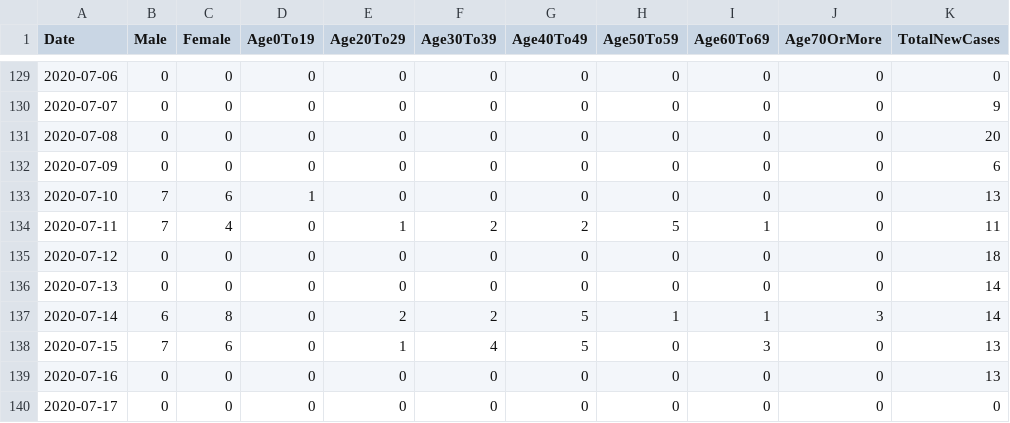
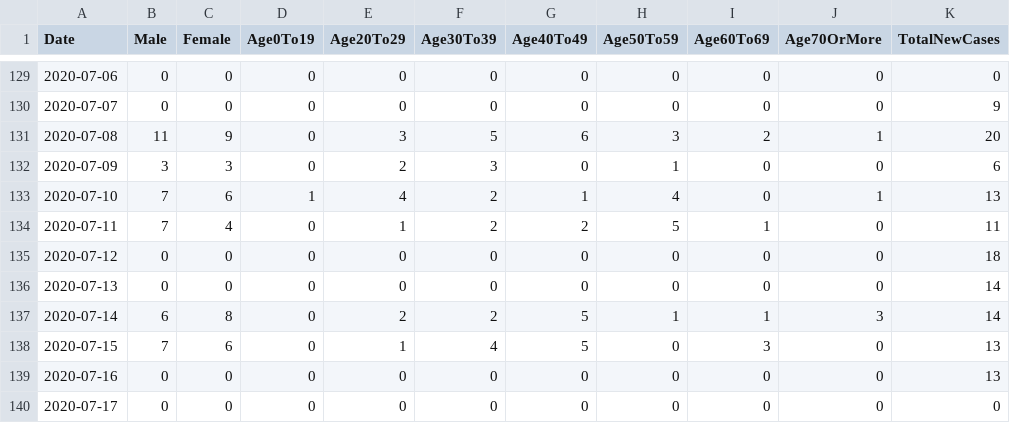
Before and after one commit to DevelopersTree/Kovid19, a CSV file: data/governorates/halabja.csv, drawn as a sheet; only a part is shown, gaps mark what is left out; the diff covers the shown part only; the diff names each change by its address in the sheet, - before the commit and + after, or states it on an @@ line.

```diff
--- a/data/governorates/halabja.csv
+++ b/data/governorates/halabja.csv
-B131 (Male): 0
+B131 (Male): 11
-C131 (Female): 0
+C131 (Female): 9
-E131 (Age20To29): 0
+E131 (Age20To29): 3
-F131 (Age30To39): 0
+F131 (Age30To39): 5
-G131 (Age40To49): 0
+G131 (Age40To49): 6
-H131 (Age50To59): 0
+H131 (Age50To59): 3
-I131 (Age60To69): 0
+I131 (Age60To69): 2
-J131 (Age70OrMore): 0
+J131 (Age70OrMore): 1
-B132 (Male): 0
+B132 (Male): 3
-C132 (Female): 0
+C132 (Female): 3
-E132 (Age20To29): 0
+E132 (Age20To29): 2
-F132 (Age30To39): 0
+F132 (Age30To39): 3
-H132 (Age50To59): 0
+H132 (Age50To59): 1
-E133 (Age20To29): 0
+E133 (Age20To29): 4
-F133 (Age30To39): 0
+F133 (Age30To39): 2
-G133 (Age40To49): 0
+G133 (Age40To49): 1
-H133 (Age50To59): 0
+H133 (Age50To59): 4
-J133 (Age70OrMore): 0
+J133 (Age70OrMore): 1
```
Also changed, not shown: 15 edited cells elsewhere in this file, data/governorates/duhok.csv, 2 other files.
